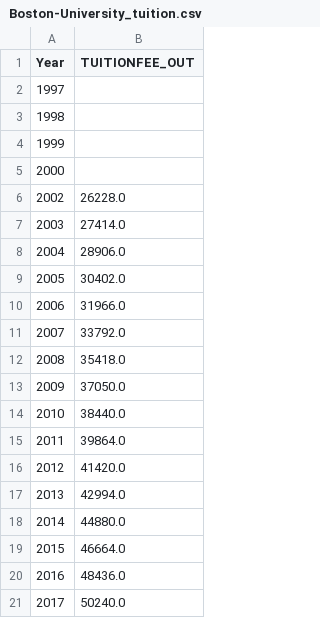
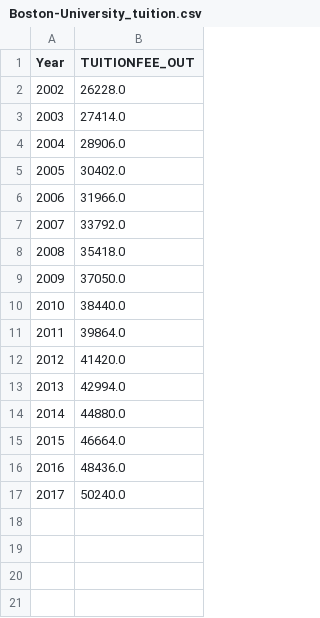
Before and after one commit to sonamghosh/bostonhacks2019, a CSV file: src/ml-forecasting/dataset/Boston-University_tuition.csv, drawn as a sheet; the diff names each change by its address in the sheet, - before the commit and + after, or states it on an @@ line.

```diff
--- a/src/ml-forecasting/dataset/Boston-University_tuition.csv
+++ b/src/ml-forecasting/dataset/Boston-University_tuition.csv
-row 2: 1997
-row 3: 1998
-row 4: 1999
-row 5: 2000
```
Also changed, not shown: src/ml-forecasting/dataset/Harvard-University_tuition.csv, src/ml-forecasting/dataset/Massachusetts-Institute-of-Technology_tuition.csv, 3 other files.
